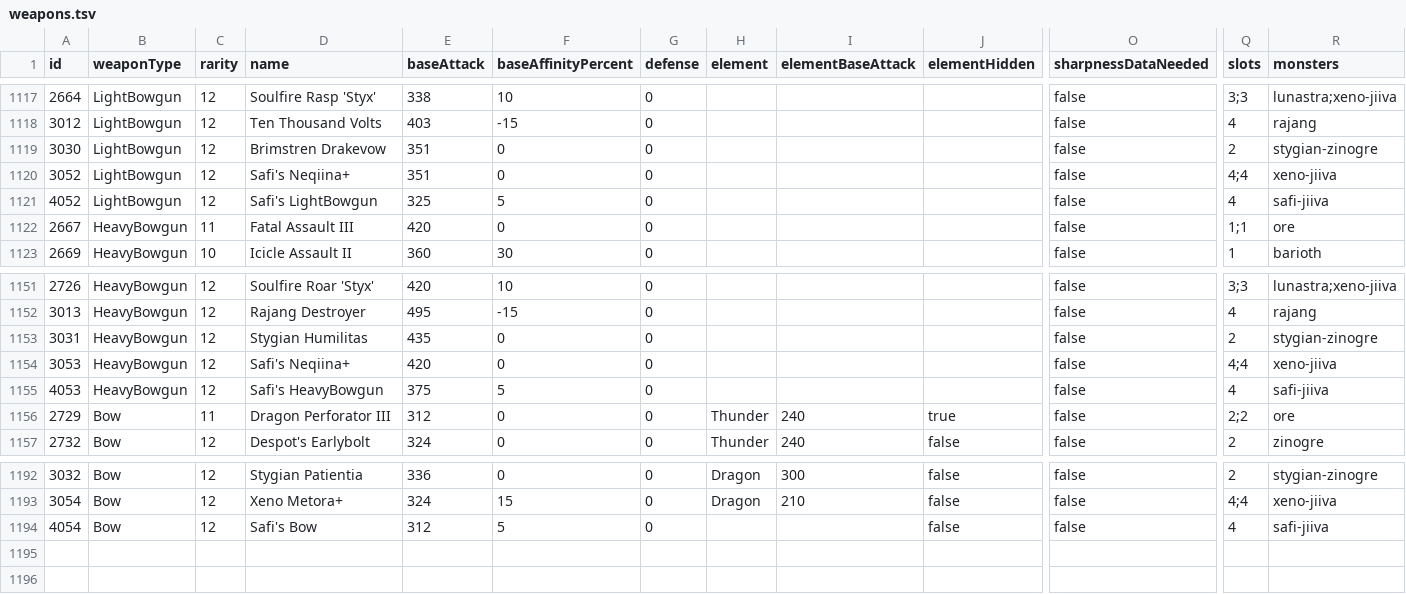
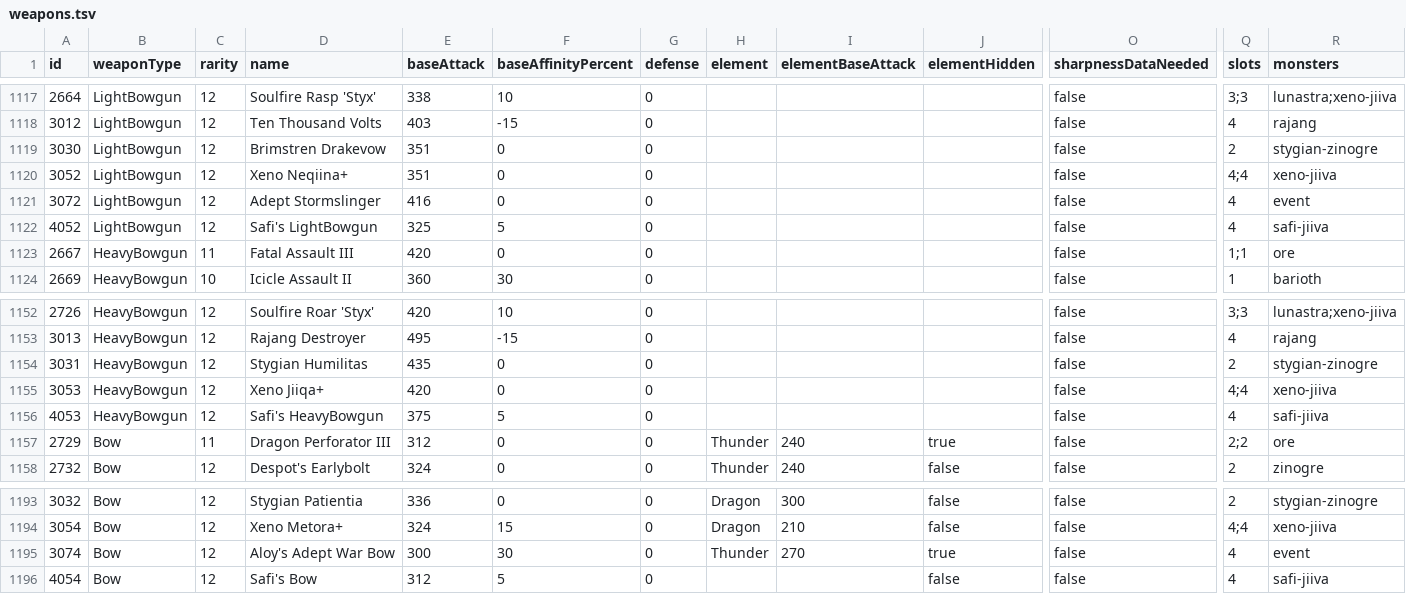
Before and after one commit to neftalimich/mhw-builder, a TSV file: src/assets/weapons.tsv, drawn as a sheet; only a part is shown, gaps mark what is left out; addresses are those after the commit; rows hold the shown columns only; the diff names each change by its address in the sheet, - before the commit and + after, or states it on an @@ line.

```diff
--- a/src/assets/weapons.tsv
+++ b/src/assets/weapons.tsv
-D1120 (name): Safi's Neqiina+
+D1120 (name): Xeno Neqiina+
+row 1121: 3072 | LightBowgun | 12 | Adept Stormslinger | 416 | 0 | 0 |  |  |  | false | 4 | event
-D1155 (name): Safi's Neqiina+
+D1155 (name): Xeno Jiiqa+
+row 1195: 3074 | Bow | 12 | Aloy's Adept War Bow | 300 | 30 | 0 | Thunder | 270 | true | false | 4 | event
```
Also changed, not shown: src/assets/decorations.tsv, 7 other files.
